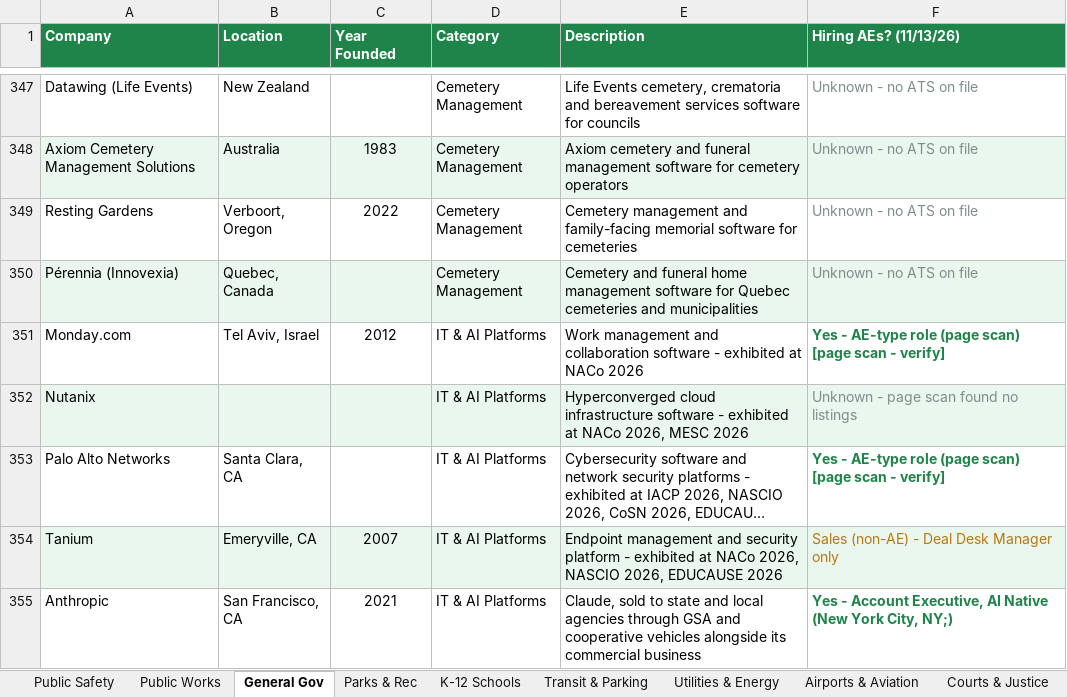
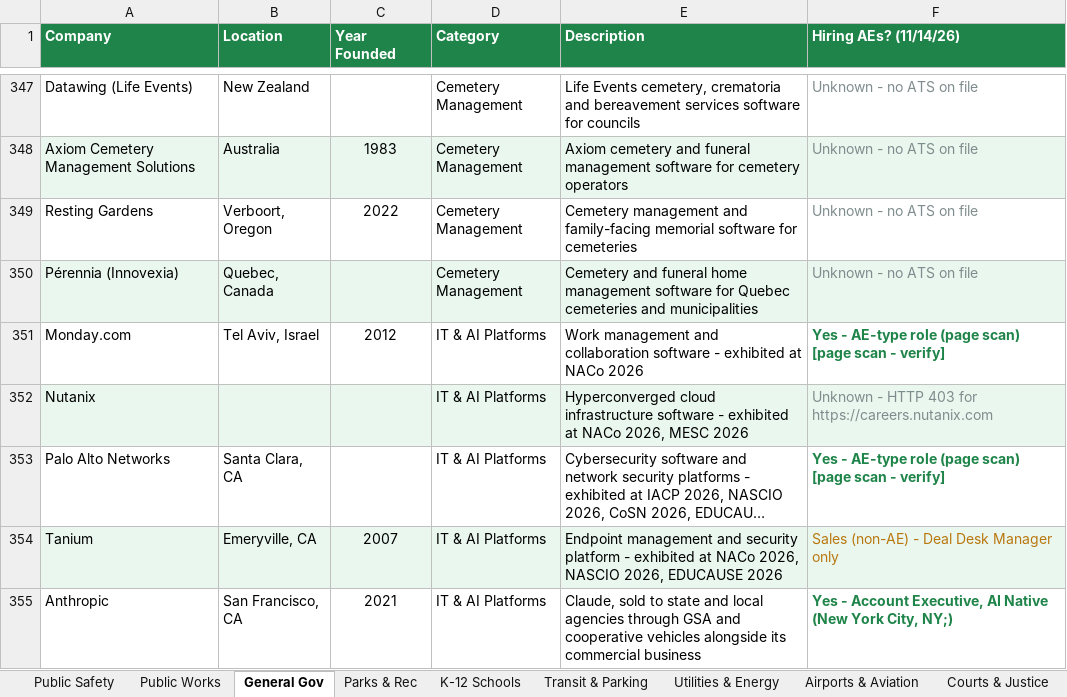
Before and after one commit to westjw/govtech-dock, an Excel workbook: exports/GovTech_Company_Tracker.xlsx, sheet General Gov, drawn as a sheet; only a part is shown, gaps mark what is left out; long unchanged cells end in …; values as stored, in another font and other column widths than the file's, no borders; the diff covers the shown part only; the diff names each change by its address in the sheet, - before the commit and + after, or states it on an @@ line.

```diff
--- a/exports/GovTech_Company_Tracker.xlsx (sheet General Gov)
+++ b/exports/GovTech_Company_Tracker.xlsx (sheet General Gov)
-F1: Hiring AEs? (11/13/26)
+F1: Hiring AEs? (11/14/26)
-F352 (Hiring AEs? (11/14/26)): Unknown - page scan found no listings
+F352 (Hiring AEs? (11/14/26)): Unknown - HTTP 403 for https://careers.nutanix.com
```
Also changed, not shown: 12 edited cells and cell formats elsewhere in this sheet, sheet Public Safety, sheet Airports & Aviation, sheet Health & Human Services, sheet K-12 Schools, sheet Public Works, sheet Parks & Rec, 5 more sheets.
